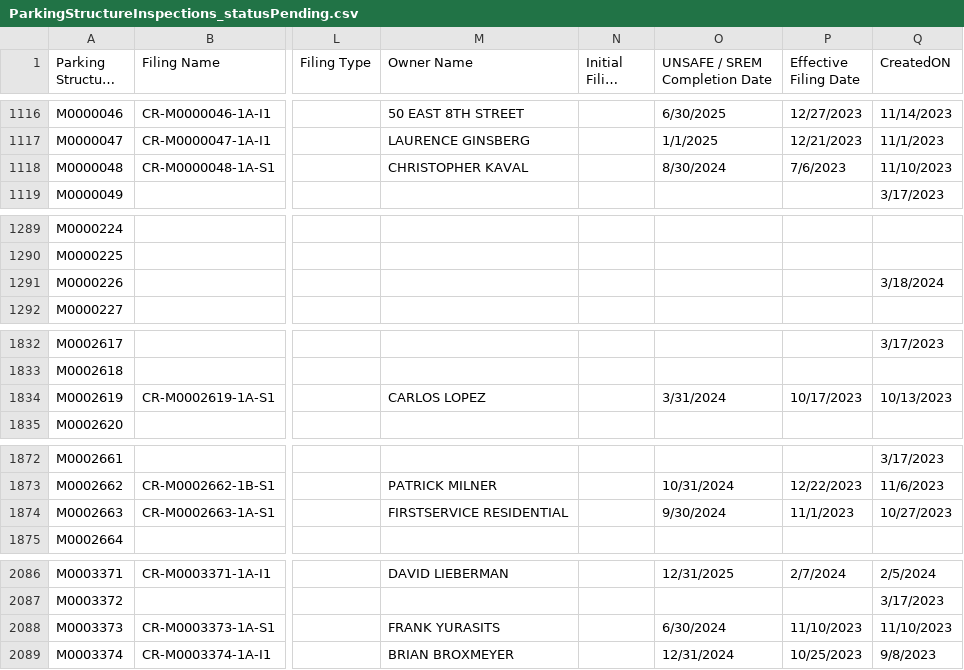
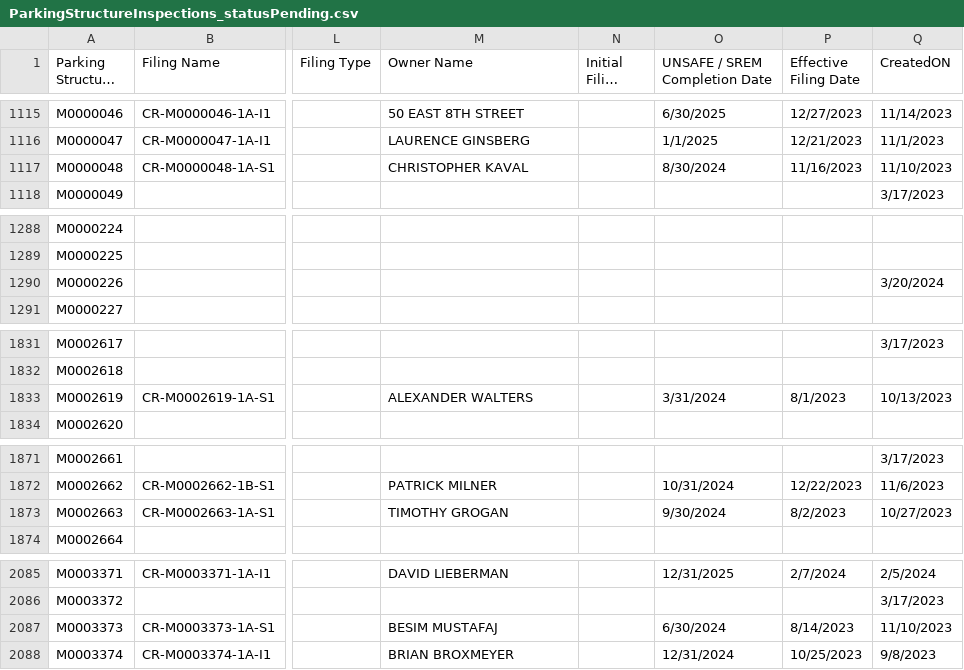
Before and after one commit to NYCDOB/ParkingStructures, a CSV file: data/ParkingStructureInspections_statusPending.csv, drawn as a sheet; only a part is shown, gaps mark what is left out; long unchanged cells end in …; addresses are those after the commit; the diff covers the shown part only; the diff names each change by its address in the sheet, - before the commit and + after, or states it on an @@ line.

```diff
--- a/data/ParkingStructureInspections_statusPending.csv
+++ b/data/ParkingStructureInspections_statusPending.csv
-P1117 (Effective Filing Date): 7/6/2023
+P1117 (Effective Filing Date): 11/16/2023
-Q1290 (CreatedON): 3/18/2024
+Q1290 (CreatedON): 3/20/2024
-M1833 (Owner Name): CARLOS LOPEZ
+M1833 (Owner Name): ALEXANDER WALTERS
-P1833 (Effective Filing Date): 10/17/2023
+P1833 (Effective Filing Date): 8/1/2023
-M1873 (Owner Name): FIRSTSERVICE RESIDENTIAL
+M1873 (Owner Name): TIMOTHY GROGAN
-P1873 (Effective Filing Date): 11/1/2023
+P1873 (Effective Filing Date): 8/2/2023
-M2087 (Owner Name): FRANK YURASITS
+M2087 (Owner Name): BESIM MUSTAFAJ
-P2087 (Effective Filing Date): 11/10/2023
+P2087 (Effective Filing Date): 8/14/2023
```
Also changed, not shown: 1 added row, 2 removed rows and 16 edited cells elsewhere in this file.
